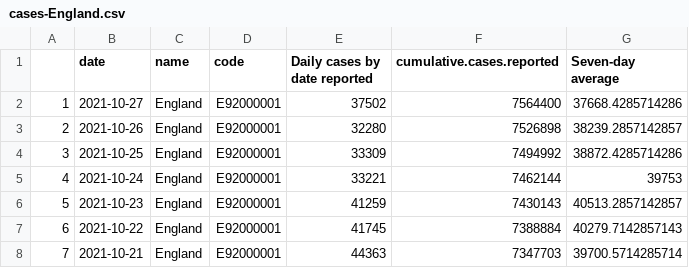
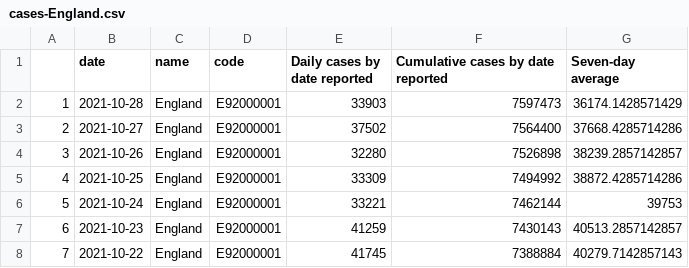
Before and after one commit to vfillis/automated-covid, a CSV file: data/cases-England.csv, drawn as a sheet; only a part is shown; the shorter side is filled out with more unchanged rows; addresses are those after the commit; the diff names each change by its address in the sheet, - before the commit and + after, or states it on an @@ line.

```diff
--- a/data/cases-England.csv
+++ b/data/cases-England.csv
-F1: cumulative.cases.reported
+F1: Cumulative cases by date reported
+row 2: 1 | 2021-10-28 | England | E92000001 | 33903 | 7597473 | 36174.1428571429
@@ column A renumbered from row 3 down @@
```
Also changed, not shown: 1 other file.
